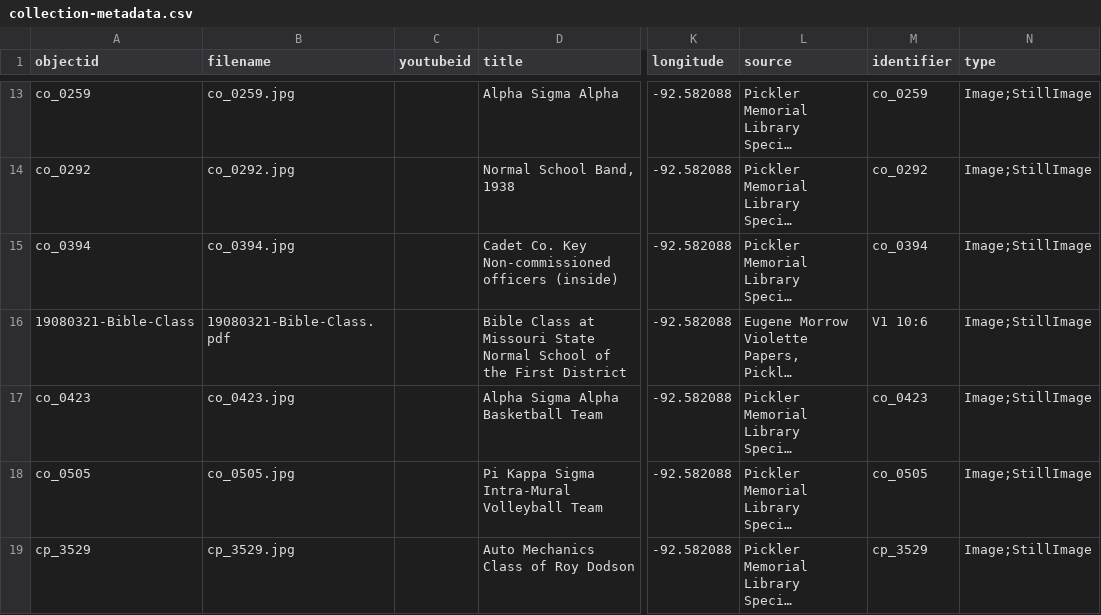
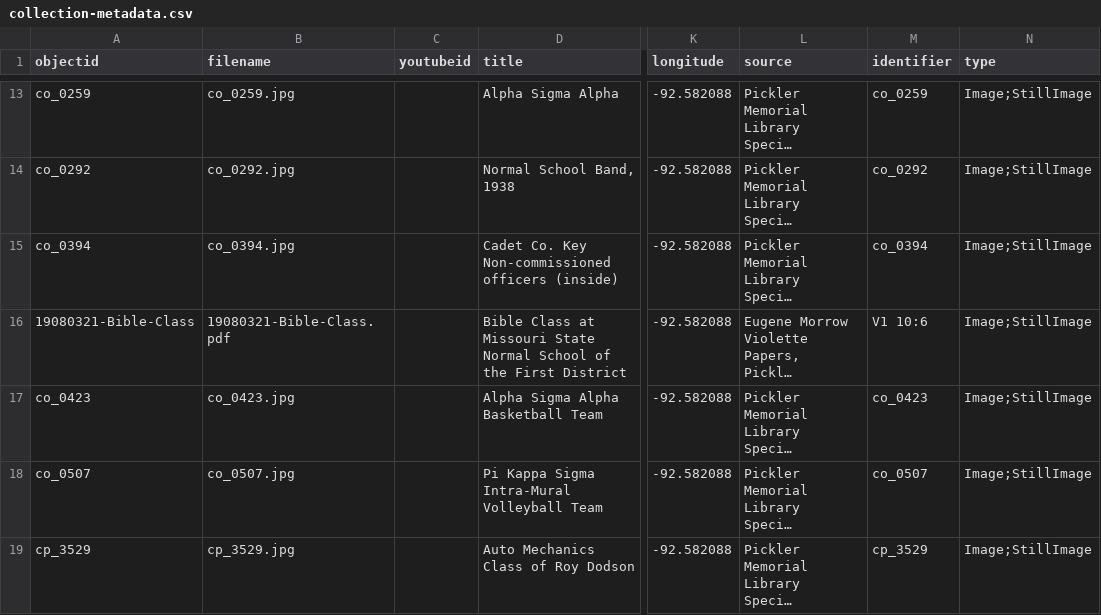
Before and after one commit to amoots/earlystudentphotos_draft, a CSV file: _data/collection-metadata.csv, drawn as a sheet; only a part is shown, gaps mark what is left out; long unchanged cells end in …; the diff names each change by its address in the sheet, - before the commit and + after, or states it on an @@ line.

Commit message:
Corrected number on co-0507

```diff
--- a/_data/collection-metadata.csv
+++ b/_data/collection-metadata.csv
-A18 (objectid): co_0505
+A18 (objectid): co_0507
-B18 (filename): co_0505.jpg
+B18 (filename): co_0507.jpg
-M18 (identifier): co_0505
+M18 (identifier): co_0507
```
